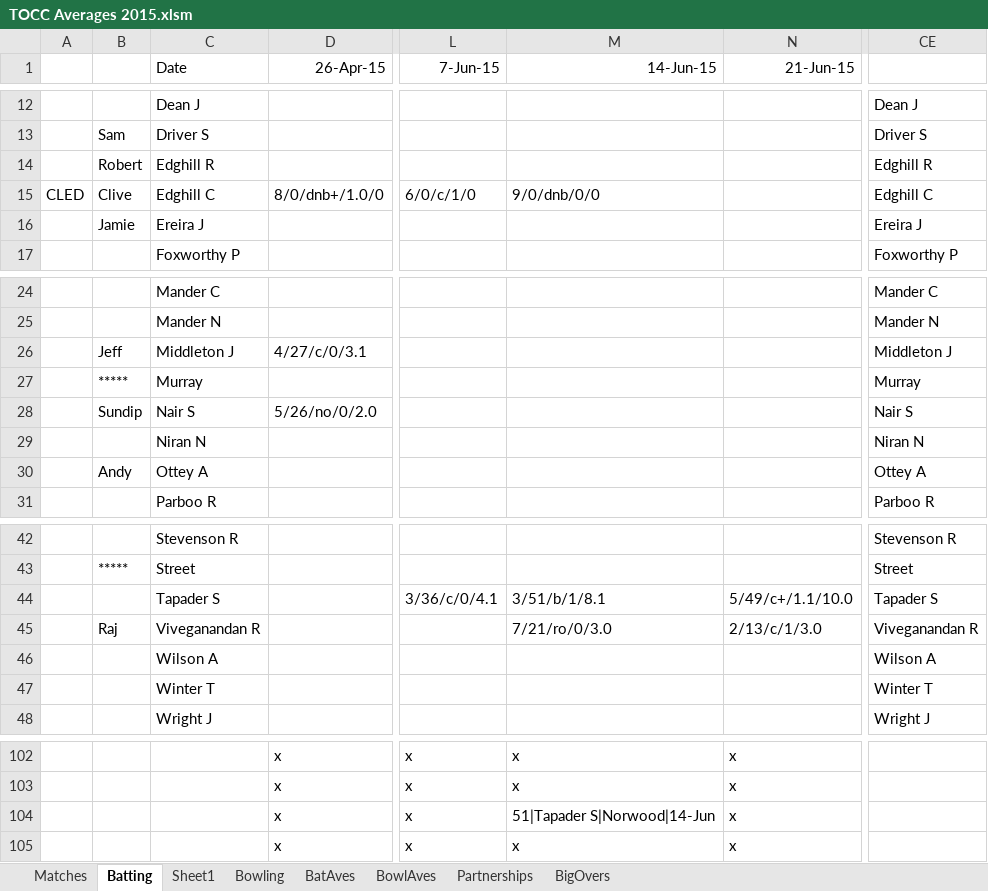
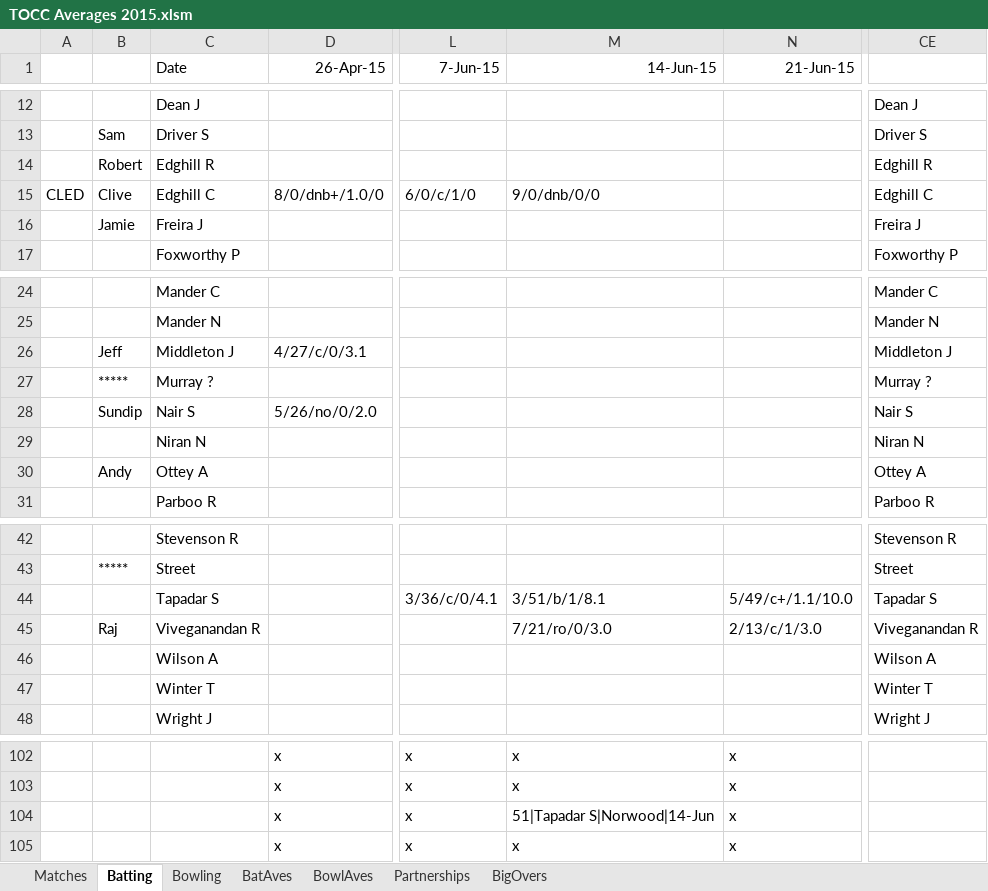
Before and after one commit to mikewoodhouse/stan, an Excel workbook: data/xldata/TOCC Averages 2015.xlsm, sheet Batting, drawn as a sheet; only a part is shown, gaps mark what is left out; values as stored, in another font and other column widths than the file's, no borders; conditional formats not drawn; the diff names each change by its address in the sheet, - before the commit and + after, or states it on an @@ line.

```diff
--- a/data/xldata/TOCC Averages 2015.xlsm (sheet Batting)
+++ b/data/xldata/TOCC Averages 2015.xlsm (sheet Batting)
-sheet tab: Sheet1
-C16 (Date): Ereira J
+C16 (Date): Freira J
-CE16: Ereira J
+CE16: Freira J
-C27 (Date): Murray
+C27 (Date): Murray ?
-CE27: Murray
+CE27: Murray ?
-C44 (Date): Tapader S
+C44 (Date): Tapadar S
-CE44: Tapader S
+CE44: Tapadar S
-M104 (14-Jun-15): 51|Tapader S|Norwood|14-Jun
+M104 (14-Jun-15): 51|Tapadar S|Norwood|14-Jun
```
Also changed, not shown: sheet BatAves, sheet BowlAves, sheet Bowling, data/xldata/TOCC Averages 2002.xlsm, data/xldata/TOCC Averages 2009.xlsm, 31 other files.
